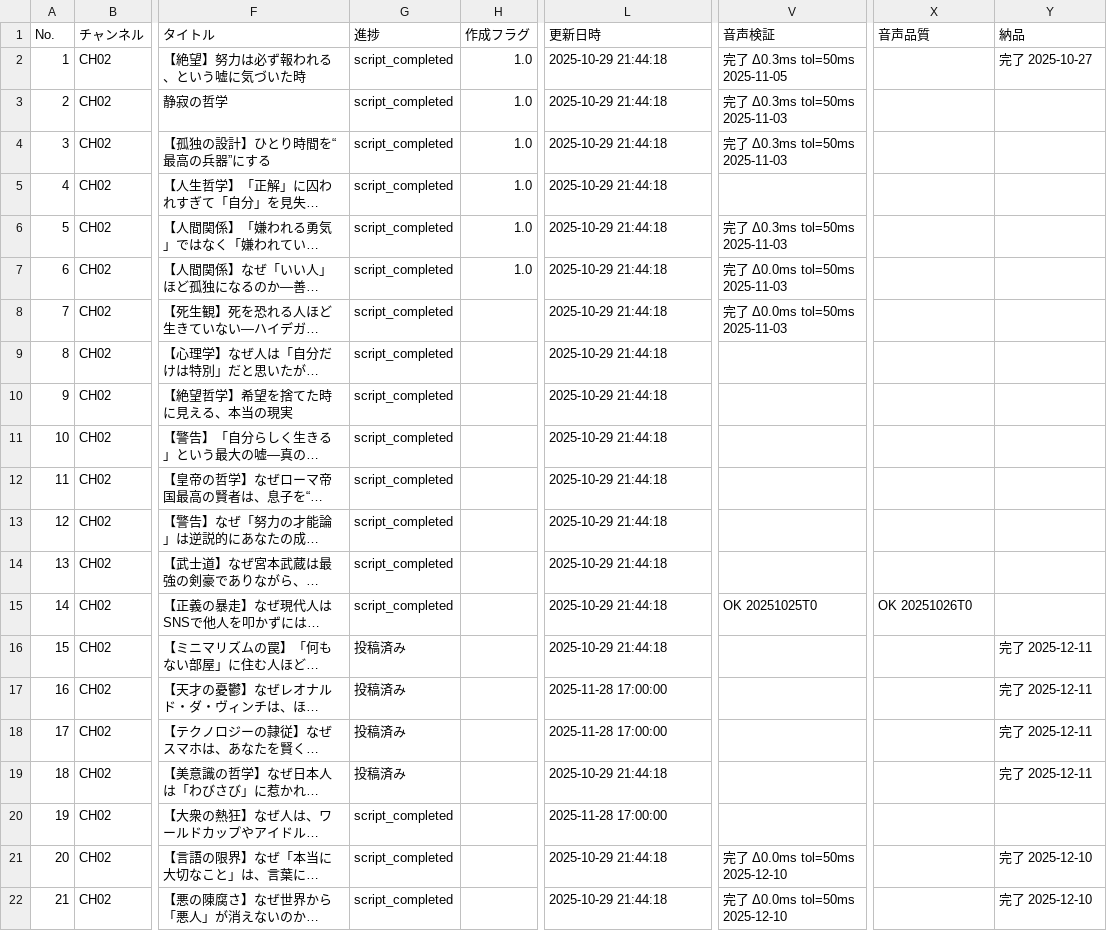
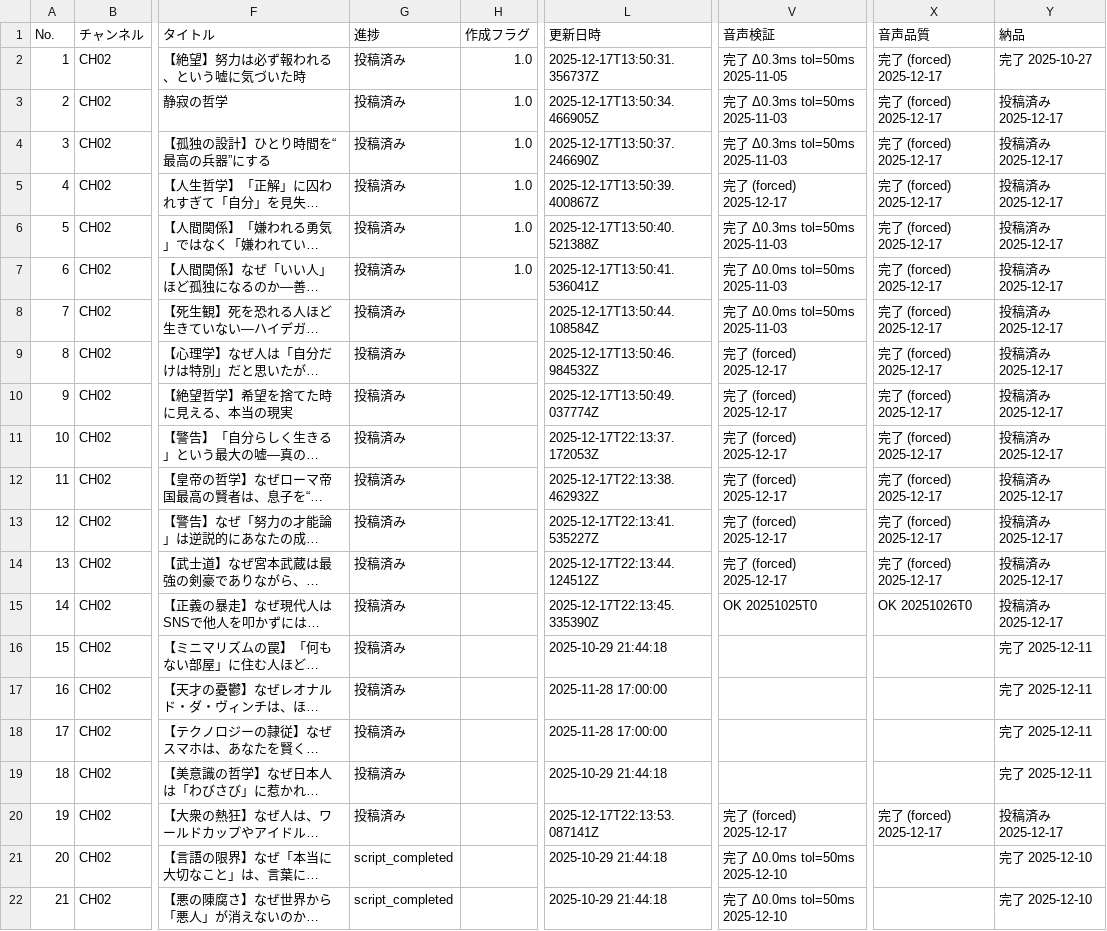
Before and after one commit to daideguchi/youtube_production2, a CSV file: workspaces/planning/channels/CH02.csv, drawn as a sheet; only a part is shown, gaps mark what is left out; long unchanged cells end in …; the diff names each change by its address in the sheet, - before the commit and + after, or states it on an @@ line.

```diff
--- a/workspaces/planning/channels/CH02.csv
+++ b/workspaces/planning/channels/CH02.csv
-G2:G15 (進捗): script_completed
+G2:G15 (進捗): 投稿済み
-L2 (更新日時): 2025-10-29 21:44:18
+L2 (更新日時): 2025-12-17T13:50:31.356737Z
-X2:X14 (音声品質): (empty)
+X2:X14 (音声品質): 完了 (forced) 2025-12-17
-L3 (更新日時): 2025-10-29 21:44:18
+L3 (更新日時): 2025-12-17T13:50:34.466905Z
-Y3:Y15 (納品): (empty)
+Y3:Y15 (納品): 投稿済み 2025-12-17
-L4 (更新日時): 2025-10-29 21:44:18
+L4 (更新日時): 2025-12-17T13:50:37.246690Z
-L5 (更新日時): 2025-10-29 21:44:18
+L5 (更新日時): 2025-12-17T13:50:39.400867Z
-V5 (音声検証): (empty)
+V5 (音声検証): 完了 (forced) 2025-12-17
-L6 (更新日時): 2025-10-29 21:44:18
+L6 (更新日時): 2025-12-17T13:50:40.521388Z
-L7 (更新日時): 2025-10-29 21:44:18
+L7 (更新日時): 2025-12-17T13:50:41.536041Z
-L8 (更新日時): 2025-10-29 21:44:18
+L8 (更新日時): 2025-12-17T13:50:44.108584Z
-L9 (更新日時): 2025-10-29 21:44:18
+L9 (更新日時): 2025-12-17T13:50:46.984532Z
-V9:V14 (音声検証): (empty)
+V9:V14 (音声検証): 完了 (forced) 2025-12-17
-L10 (更新日時): 2025-10-29 21:44:18
+L10 (更新日時): 2025-12-17T13:50:49.037774Z
-L11 (更新日時): 2025-10-29 21:44:18
+L11 (更新日時): 2025-12-17T22:13:37.172053Z
-L12 (更新日時): 2025-10-29 21:44:18
+L12 (更新日時): 2025-12-17T22:13:38.462932Z
-L13 (更新日時): 2025-10-29 21:44:18
+L13 (更新日時): 2025-12-17T22:13:41.535227Z
-L14 (更新日時): 2025-10-29 21:44:18
+L14 (更新日時): 2025-12-17T22:13:44.124512Z
-L15 (更新日時): 2025-10-29 21:44:18
+L15 (更新日時): 2025-12-17T22:13:45.335390Z
-G20 (進捗): script_completed
+G20 (進捗): 投稿済み
-L20 (更新日時): 2025-11-28 17:00:00
+L20 (更新日時): 2025-12-17T22:13:53.087141Z
-V20 (音声検証): (empty)
+V20 (音声検証): 完了 (forced) 2025-12-17
-X20 (音声品質): (empty)
+X20 (音声品質): 完了 (forced) 2025-12-17
-Y20 (納品): (empty)
+Y20 (納品): 投稿済み 2025-12-17
```
Also changed, not shown: workspaces/planning/channels/CH06.csv, workspaces/planning/channels/CH07.csv, 5 other files.
